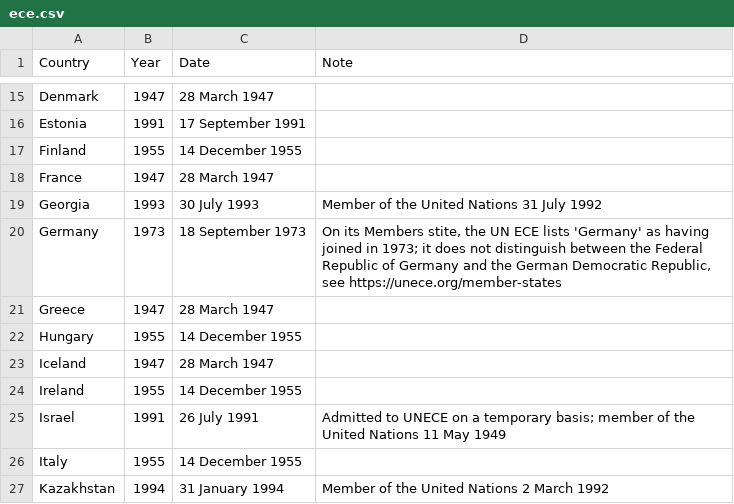
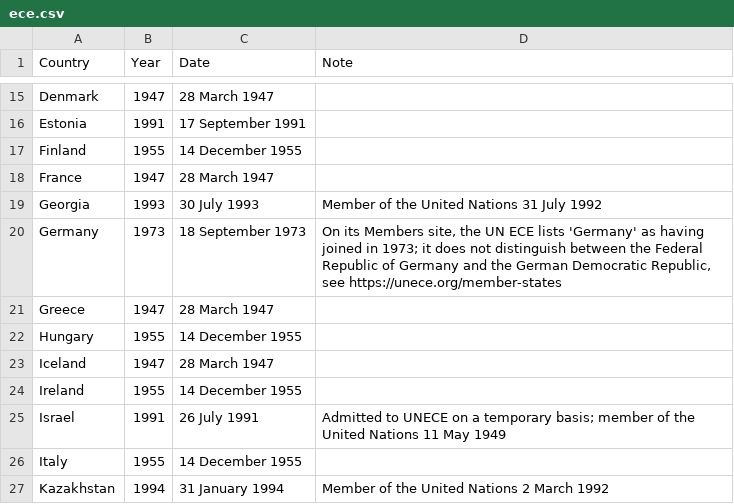
Before and after one commit to sabine-selchow/sabine-selchow.github.io, a CSV file: ece.csv, drawn as a sheet; only a part is shown, gaps mark what is left out.

Commit message:
Update ece.csv

```diff
--- a/ece.csv
+++ b/ece.csv
@@ -19,3 +19,3 @@ France,1947,28 March 1947,
 Georgia,1993,30 July 1993,Member of the United Nations 31 July 1992
-Germany,1973,18 September 1973,"On its Members stite, the UN ECE lists 'Germany' as having joined in 1973; it does not distinguish between the Federal Republic of Germany and the German Democratic Republic, see https://unece.org/member-states"
+Germany,1973,18 September 1973,"On its Members site, the UN ECE lists 'Germany' as having joined in 1973; it does not distinguish between the Federal Republic of Germany and the German Democratic Republic, see https://unece.org/member-states"
 Greece,1947,28 March 1947,
```
